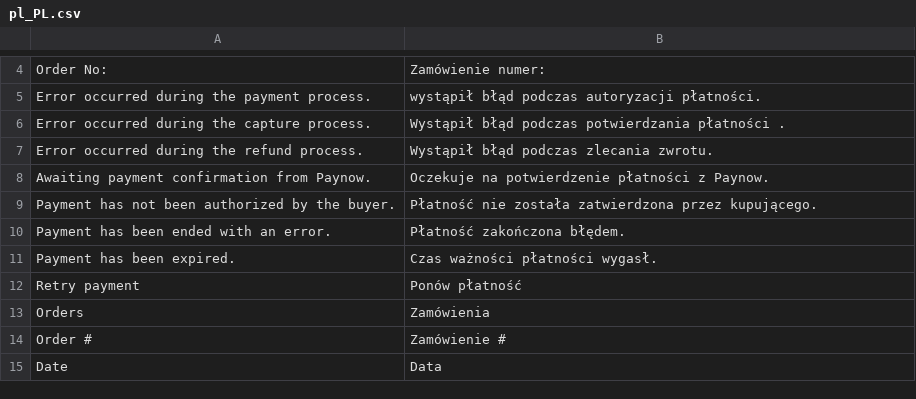
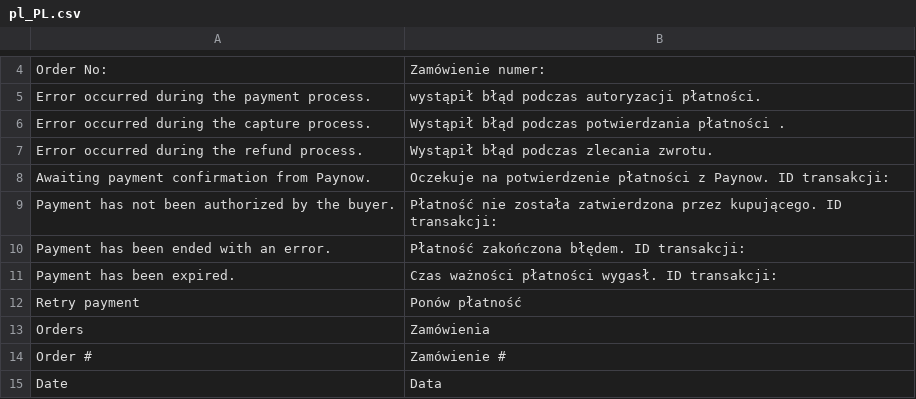
Before and after one commit to pay-now/paynow-magento2, a CSV file: i18n/pl_PL.csv, drawn as a sheet; only a part is shown, gaps mark what is left out.

```diff
--- a/i18n/pl_PL.csv
+++ b/i18n/pl_PL.csv
@@ -7,6 +7,6 @@
 "Error occurred during the refund process.","Wystąpił błąd podczas zlecania zwrotu."
-"Awaiting payment confirmation from Paynow.","Oczekuje na potwierdzenie płatności z Paynow."
-"Payment has not been authorized by the buyer.","Płatność nie została zatwierdzona przez kupującego."
-"Payment has been ended with an error.","Płatność zakończona błędem."
-"Payment has been expired.","Czas ważności płatności wygasł."
+"Awaiting payment confirmation from Paynow.","Oczekuje na potwierdzenie płatności z Paynow. ID transakcji: "
+"Payment has not been authorized by the buyer.","Płatność nie została zatwierdzona przez kupującego.  ID transakcji: "
+"Payment has been ended with an error.","Płatność zakończona błędem.  ID transakcji: "
+"Payment has been expired.","Czas ważności płatności wygasł.  ID transakcji: "
 "Retry payment","Ponów płatność"
```
Also changed, not shown: 1 other file.
